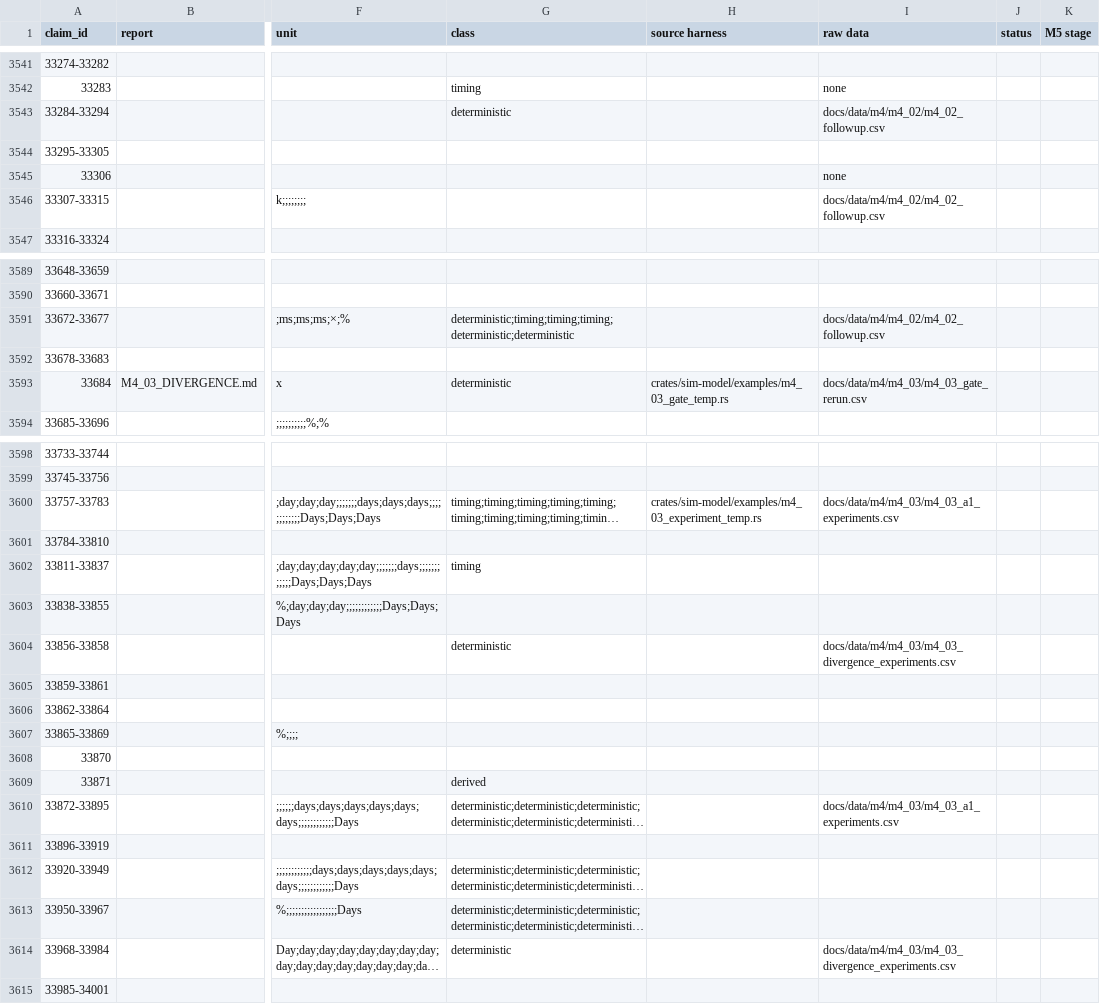
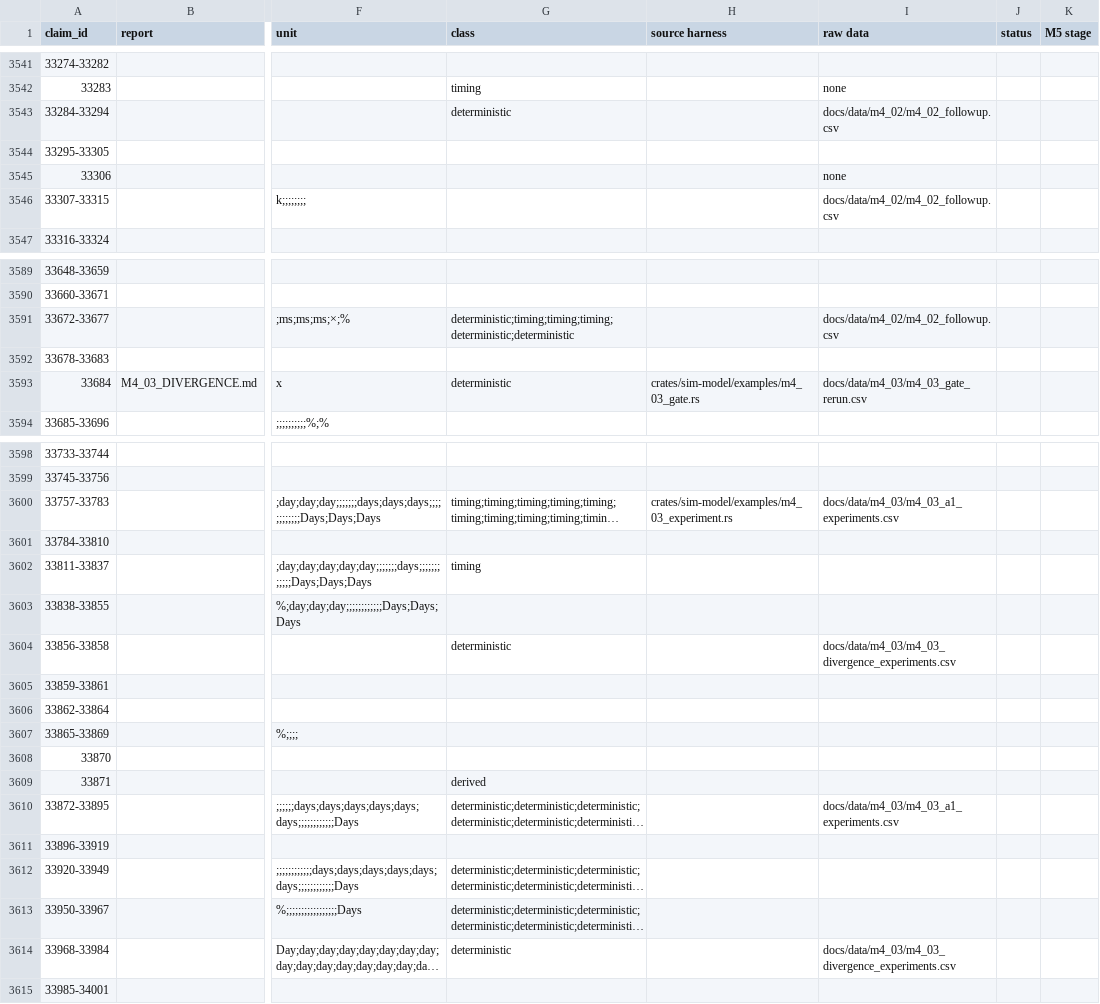
Before and after one commit to Superple19/SimulaCiv, a CSV file: docs/reproducibility/claims.csv, drawn as a sheet; only a part is shown, gaps mark what is left out; long unchanged cells end in …; the diff covers the shown part only; the diff names each change by its address in the sheet, - before the commit and + after, or states it on an @@ line.

Commit message:
docs: fix links after M5-02 moves
- replace 22 machine-specific file URLs with repository-relative links
- repair report, design, data, example, and claims-ledger paths after reorganization
- add a standard-library checker for relative Markdown link targets
- verify the ledger's packed stage assignments and expanded claim mapping remain unchanged

```diff
--- a/docs/reproducibility/claims.csv
+++ b/docs/reproducibility/claims.csv
-I3543 (raw data): docs/data/m4/m4_02/m4_02_followup.csv
+I3543 (raw data): docs/data/m4_02/m4_02_followup.csv
-I3546 (raw data): docs/data/m4/m4_02/m4_02_followup.csv
+I3546 (raw data): docs/data/m4_02/m4_02_followup.csv
-I3591 (raw data): docs/data/m4/m4_02/m4_02_followup.csv
+I3591 (raw data): docs/data/m4_02/m4_02_followup.csv
-H3593 (source harness): crates/sim-model/examples/m4_03_gate_temp.rs
+H3593 (source harness): crates/sim-model/examples/m4_03_gate.rs
-I3593 (raw data): docs/data/m4/m4_03/m4_03_gate_rerun.csv
+I3593 (raw data): docs/data/m4_03/m4_03_gate_rerun.csv
-H3600 (source harness): crates/sim-model/examples/m4_03_experiment_temp.rs
+H3600 (source harness): crates/sim-model/examples/m4_03_experiment.rs
-I3600 (raw data): docs/data/m4/m4_03/m4_03_a1_experiments.csv
+I3600 (raw data): docs/data/m4_03/m4_03_a1_experiments.csv
-I3604 (raw data): docs/data/m4/m4_03/m4_03_divergence_experiments.csv
+I3604 (raw data): docs/data/m4_03/m4_03_divergence_experiments.csv
-I3610 (raw data): docs/data/m4/m4_03/m4_03_a1_experiments.csv
+I3610 (raw data): docs/data/m4_03/m4_03_a1_experiments.csv
-I3614 (raw data): docs/data/m4/m4_03/m4_03_divergence_experiments.csv
+I3614 (raw data): docs/data/m4_03/m4_03_divergence_experiments.csv
```
Also changed, not shown: 43 edited cells elsewhere in this file, 33 other files.
